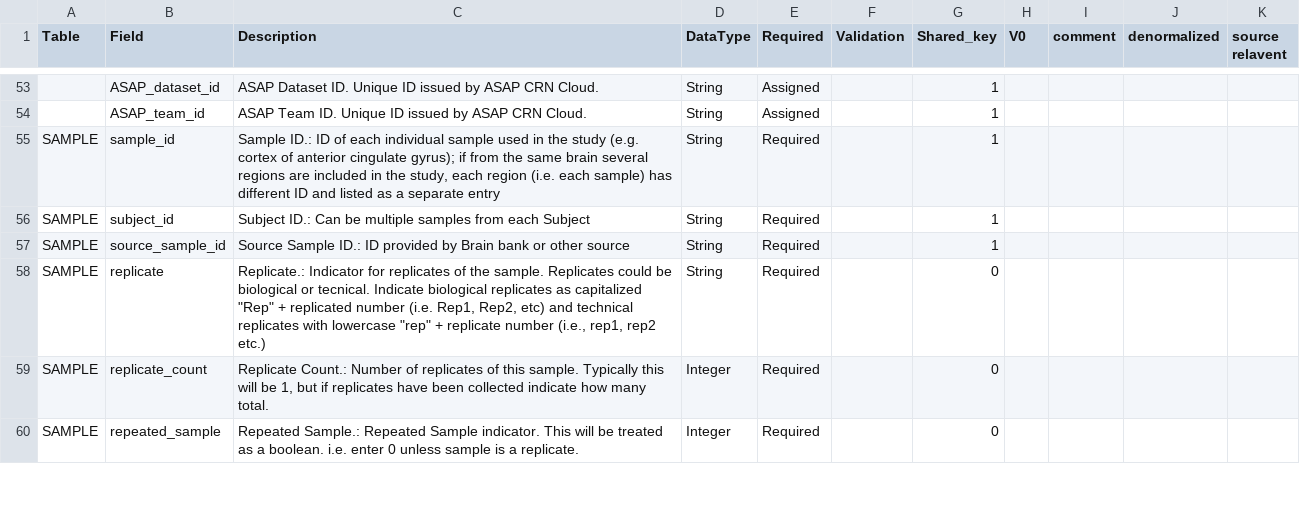
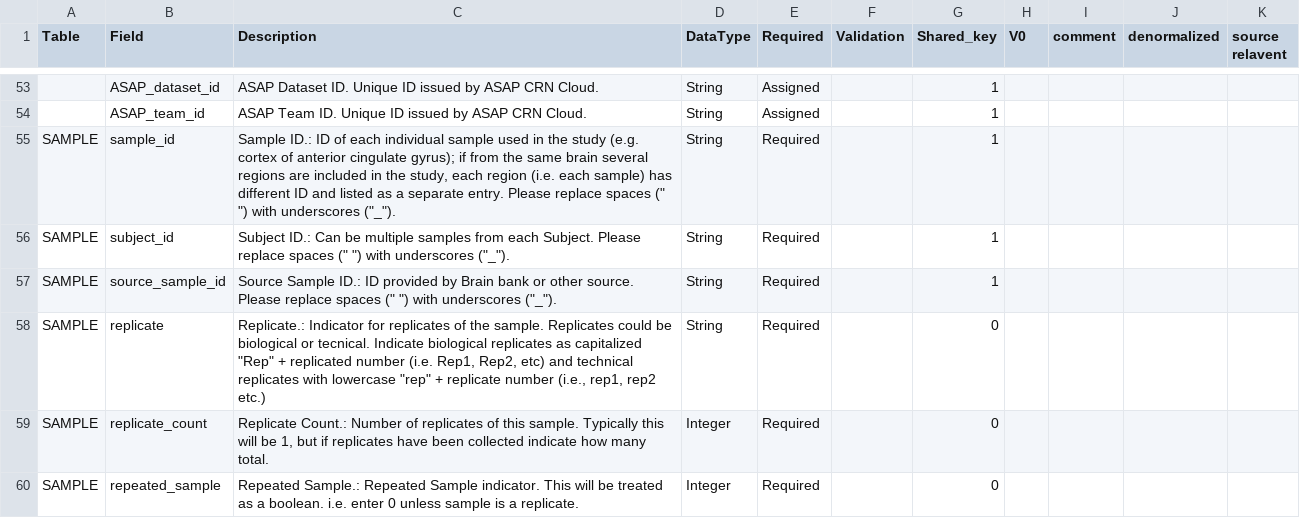
Before and after one commit to ASAP-CRN/crn-utils, a CSV file: resource/CDE/old/ASAP_CDE_v3.1.csv, drawn as a sheet; only a part is shown, gaps mark what is left out; the diff covers the shown part only; the diff names each change by its address in the sheet, - before the commit and + after, or states it on an @@ line.

Commit message:
update resource

```diff
--- a/resource/CDE/old/ASAP_CDE_v3.1.csv
+++ b/resource/CDE/old/ASAP_CDE_v3.1.csv
-C55 (Description): …a separate entry
+C55 (Description): …a separate entry. Please replace spaces (" ") with underscores ("_").
-C56 (Description): …from each Subject
+C56 (Description): …from each Subject. Please replace spaces (" ") with underscores ("_").
-C57 (Description): …or other source
+C57 (Description): …or other source. Please replace spaces (" ") with underscores ("_").
```
Also changed, not shown: 3 added rows and 10 edited cells elsewhere in this file, 2 other files.
